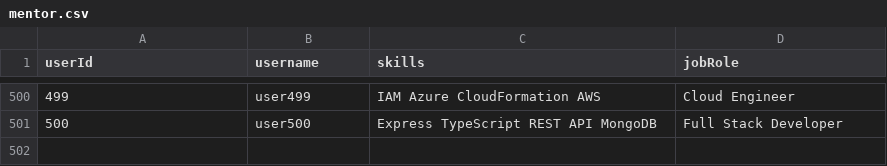
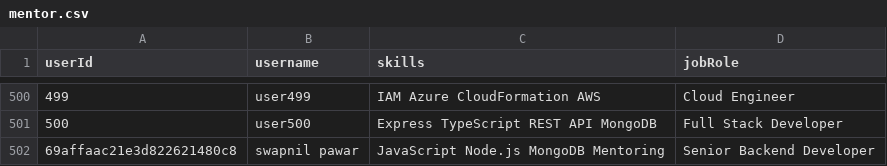
Before and after one commit to SwapnilPawar343/CampusConnect, a CSV file: Backend/Python/datasets/mentor.csv, drawn as a sheet; only a part is shown, gaps mark what is left out; the diff names each change by its address in the sheet, - before the commit and + after, or states it on an @@ line.

```diff
--- a/Backend/Python/datasets/mentor.csv
+++ b/Backend/Python/datasets/mentor.csv
+row 502: 69affaac21e3d822621480c8 | swapnil pawar | JavaScript Node.js MongoDB Mentoring | Senior Backend Developer
```
Also changed, not shown: 29 other files.
